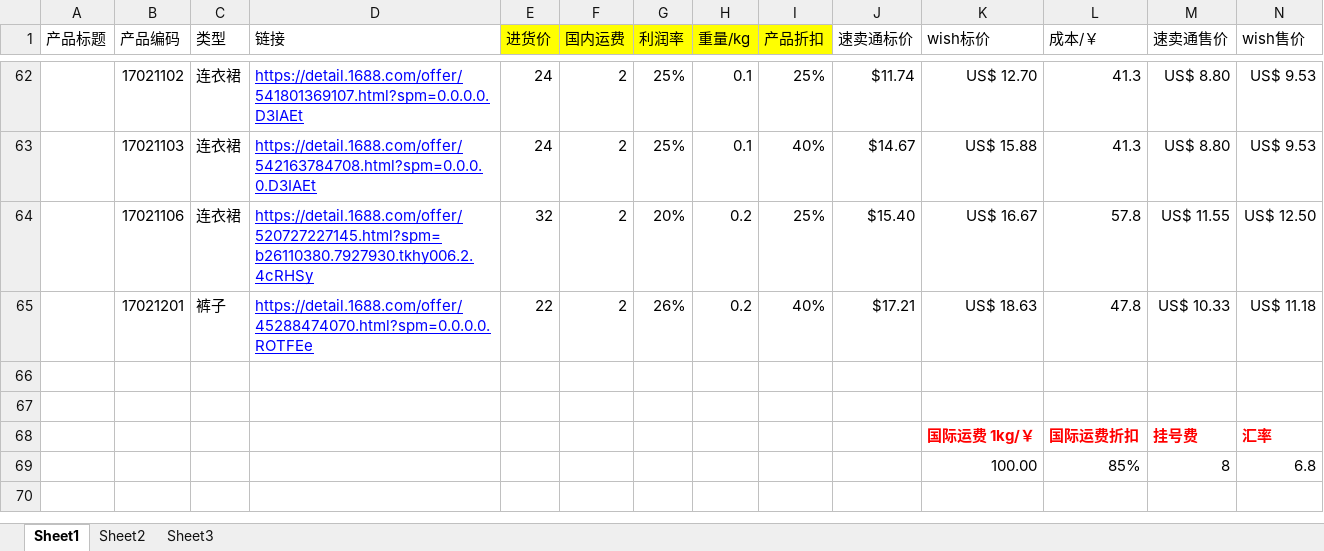
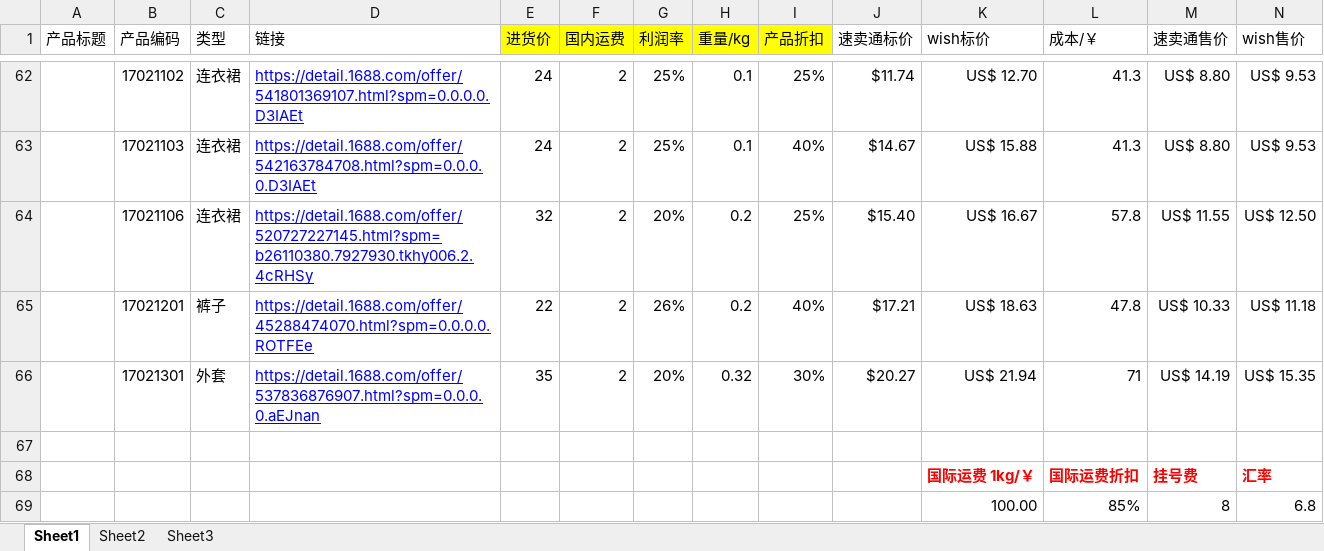
Before and after one commit to hhp220/aliexpress, an Excel workbook: 产品表单.xlsx, sheet Sheet1, drawn as a sheet; only a part is shown, gaps mark what is left out; values as stored, in another font and other column widths than the file's, no borders; charts and pictures not drawn; rows hold the shown columns only; the diff names each change by its address in the sheet, - before the commit and + after, or states it on an @@ line.

Commit message:
17021301 topolino红色外套 by hjx

```diff
--- a/产品表单.xlsx (sheet Sheet1)
+++ b/产品表单.xlsx (sheet Sheet1)
-row 66: (empty)
+row 66:  | 17021301 | 外套 | https://detail.1688.com/offer/537836876907.html?spm=0.0.0.0.aEJnan | 35 | 2 | 20% | 0.32 | 30% | $20.27 | US$ 21.94 | 71 | US$ 14.19 | US$ 15.35
```
Also changed, not shown: charts or pictures.
